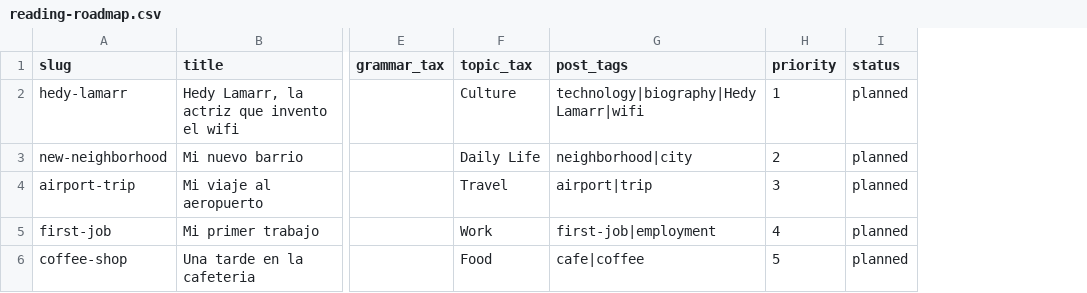
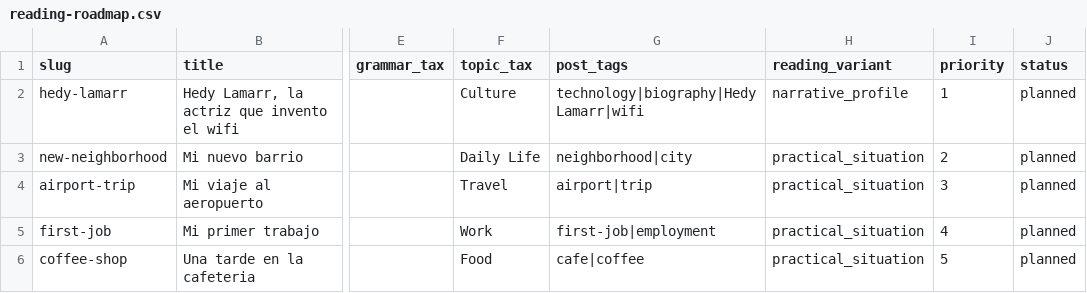
Before and after one commit to JotaNota/Spanishnova_web, a CSV file: docs/content-system/content-plan/reading-roadmap.csv, drawn as a sheet; only a part is shown, gaps mark what is left out; the diff names each change by its address in the sheet, - before the commit and + after, or states it on an @@ line.

Commit message:
Add reading variants to roadmap

```diff
--- a/docs/content-system/content-plan/reading-roadmap.csv
+++ b/docs/content-system/content-plan/reading-roadmap.csv
+column H (reading_variant), rows 2-6: narrative_profile | practical_situation | practical_situation | practical_situation | practical_situation
```
